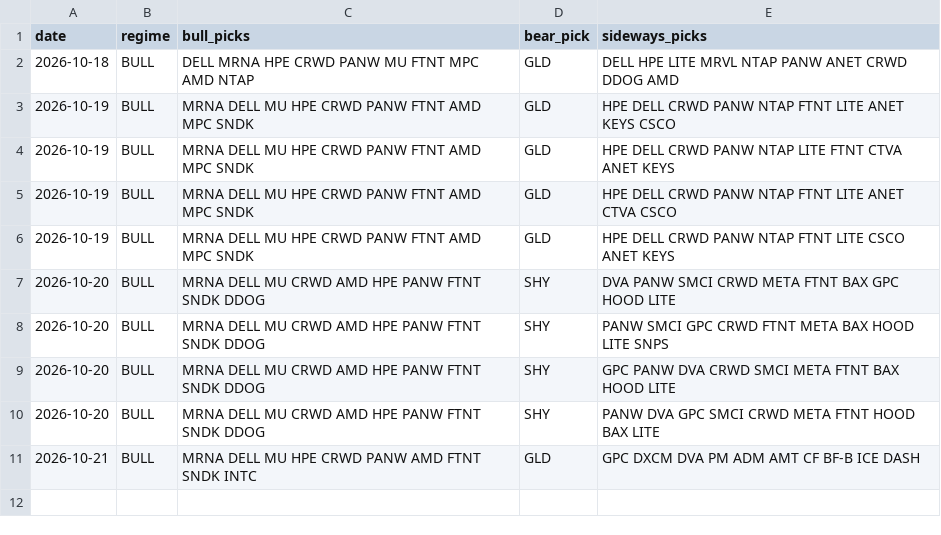
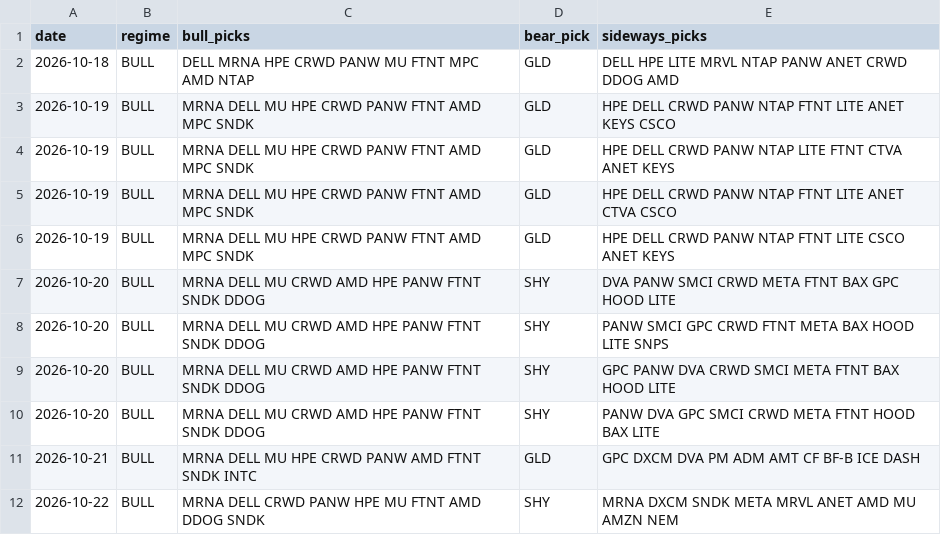
Before and after one commit to shubhamkumarsingh91-lgtm/AI-Paper-Trading-Bot, a CSV file: state/regime_shadow_log.csv, drawn as a sheet.

Commit message:
regime paper update [skip ci]

```diff
--- a/state/regime_shadow_log.csv
+++ b/state/regime_shadow_log.csv
@@ -11 +11,2 @@ date,regime,bull_picks,bear_pick,sideways_picks
 2026-10-21,BULL,MRNA DELL MU HPE CRWD PANW AMD FTNT SNDK INTC,GLD,GPC DXCM DVA PM ADM AMT CF BF-B ICE DASH
+2026-10-22,BULL,MRNA DELL CRWD PANW HPE MU FTNT AMD DDOG SNDK,SHY,MRNA DXCM SNDK META MRVL ANET AMD MU AMZN NEM
```
Also changed, not shown: 3 other files.
